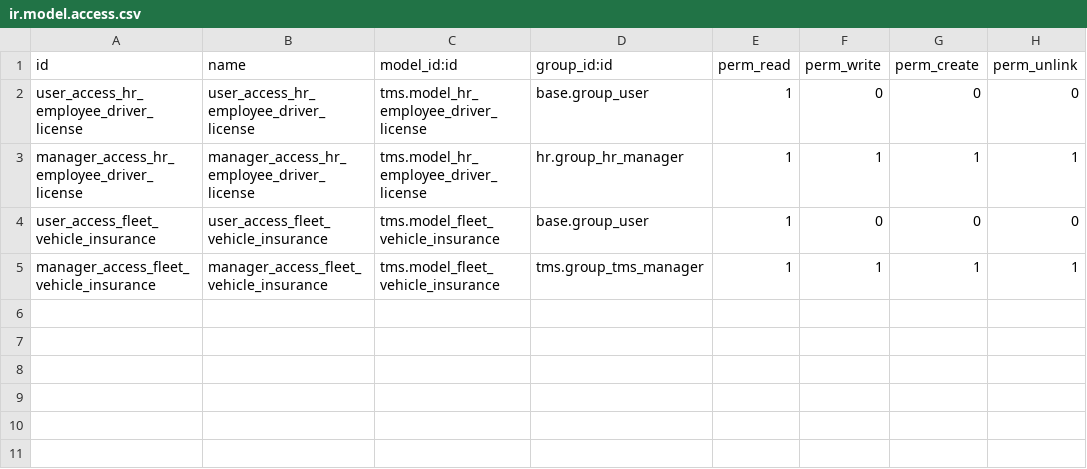
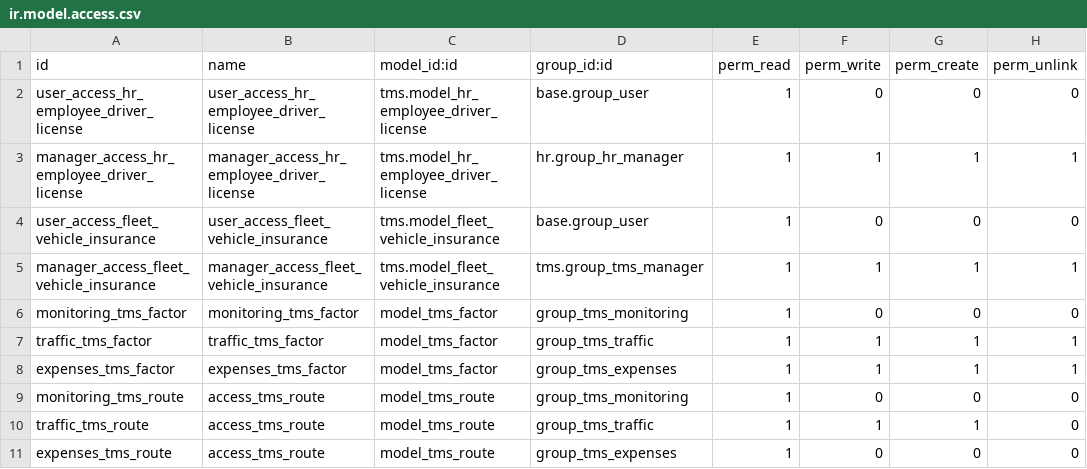
Before and after one commit to ursais/stock-logistics-transport, a CSV file: tms/security/ir.model.access.csv, drawn as a sheet; the diff names each change by its address in the sheet, - before the commit and + after, or states it on an @@ line.

Commit message:
[REF] tms: refactor tms.route and tms.factor, remove models

```diff
--- a/tms/security/ir.model.access.csv
+++ b/tms/security/ir.model.access.csv
+row 6: monitoring_tms_factor | monitoring_tms_factor | model_tms_factor | group_tms_monitoring | 1 | 0 | 0 | 0
+row 7: traffic_tms_factor | traffic_tms_factor | model_tms_factor | group_tms_traffic | 1 | 1 | 1 | 1
+row 8: expenses_tms_factor | expenses_tms_factor | model_tms_factor | group_tms_expenses | 1 | 1 | 1 | 1
+row 9: monitoring_tms_route | access_tms_route | model_tms_route | group_tms_monitoring | 1 | 0 | 0 | 0
+row 10: traffic_tms_route | access_tms_route | model_tms_route | group_tms_traffic | 1 | 1 | 1 | 0
+row 11: expenses_tms_route | access_tms_route | model_tms_route | group_tms_expenses | 1 | 0 | 0 | 0
```
Also changed, not shown: 9 other files.
